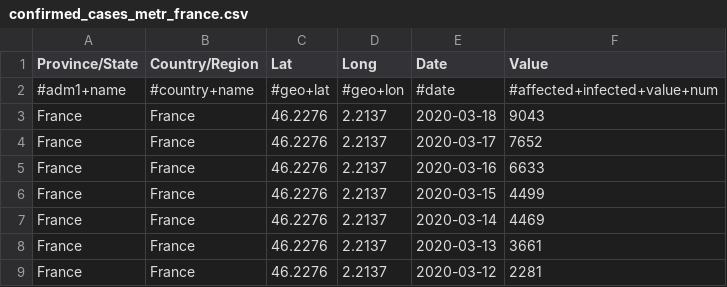
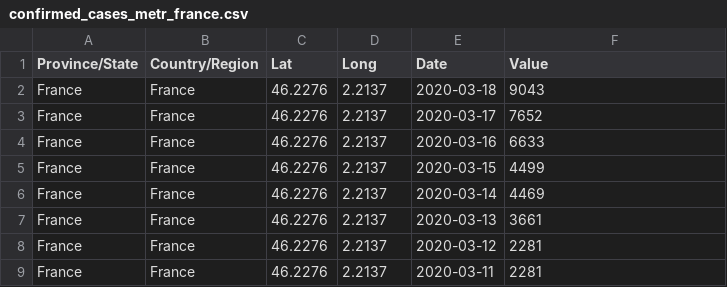
Before and after one commit to samubernard/INSA3BIMCovid19, a CSV file: src/datasets/confirmed_cases_metr_france.csv, drawn as a sheet; only a part is shown; the shorter side is filled out with more unchanged rows; the diff names each change by its address in the sheet, - before the commit and + after, or states it on an @@ line.

```diff
--- a/src/datasets/confirmed_cases_metr_france.csv
+++ b/src/datasets/confirmed_cases_metr_france.csv
-row 2: #adm1+name | #country+name | #geo+lat | #geo+lon | #date | #affected+infected+value+num
```
Also changed, not shown: src/datasets/death_cases_metr_france.csv, src/datasets/recovered_cases_metr_france.csv, 2 other files.
